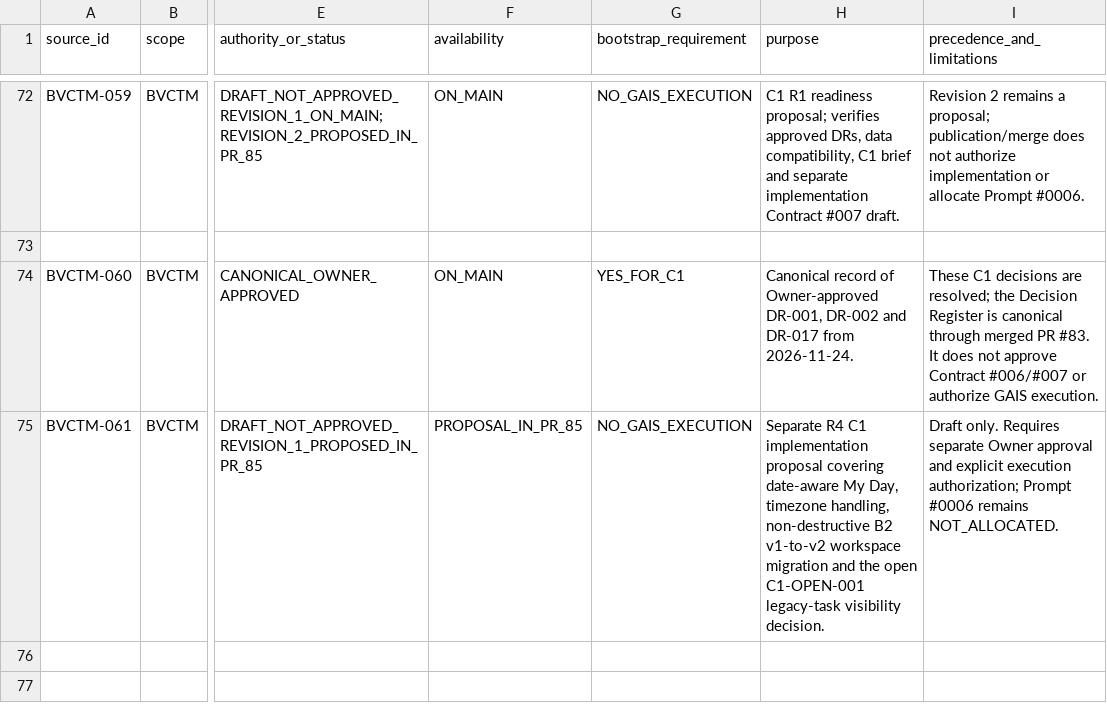
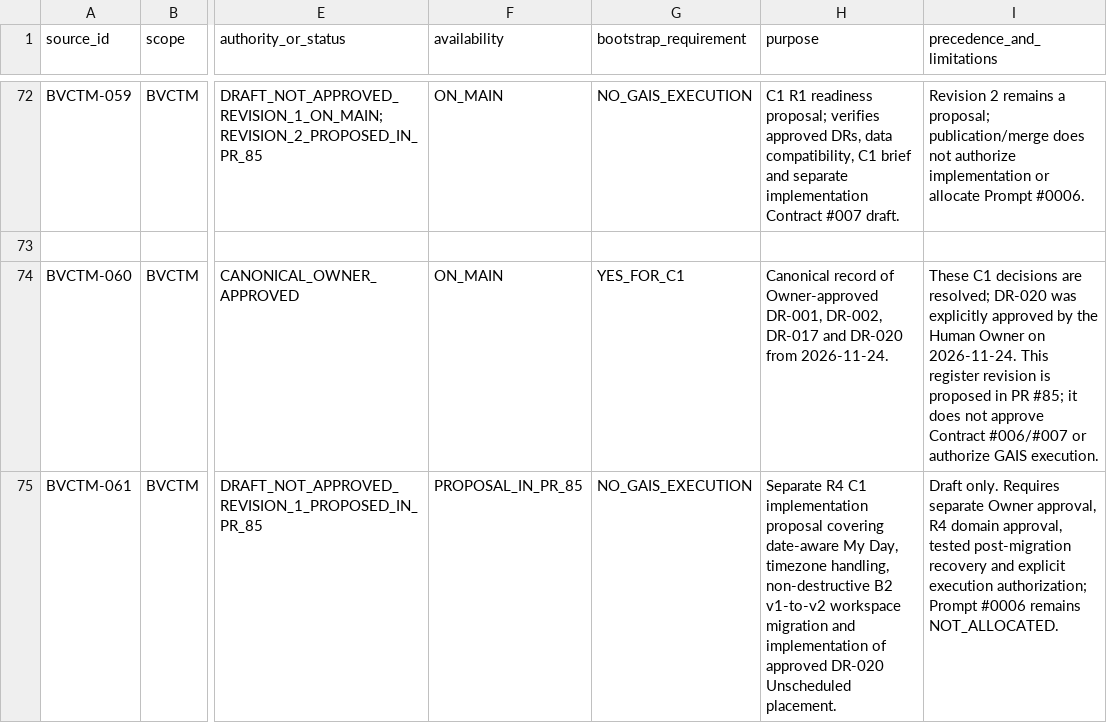
Before and after one commit to donghp/beyond-vibe-coding, a CSV file: projects/task-management/continuity/SOURCE_MANIFEST.csv, drawn as a sheet; only a part is shown, gaps mark what is left out; the diff names each change by its address in the sheet, - before the commit and + after, or states it on an @@ line.

Commit message:
docs(phase-c): apply DR-020 to SOURCE_MANIFEST.csv

```diff
--- a/projects/task-management/continuity/SOURCE_MANIFEST.csv
+++ b/projects/task-management/continuity/SOURCE_MANIFEST.csv
-H74 (purpose): …Owner-approved DR-001, DR-002 and DR-017 from 2026-11-24.
+H74 (purpose): …Owner-approved DR-001, DR-002, DR-017 and DR-020 from 2026-11-24.
-I74 (precedence_and_limitations): …are resolved; the Decision Register is canonical through merged PR #83. It does not…
+I74 (precedence_and_limitations): …are resolved; DR-020 was explicitly approved by the Human Owner on 2026-11-24. This register revision is proposed in PR #85; it does not…
-H75 (purpose): …migration and the open C1-OPEN-001 legacy-task visibility decision.
+H75 (purpose): …migration and implementation of approved DR-020 Unscheduled placement.
-I75 (precedence_and_limitations): …separate Owner approval and explicit…
+I75 (precedence_and_limitations): …separate Owner approval, R4 domain approval, tested post-migration recovery and explicit…
```
